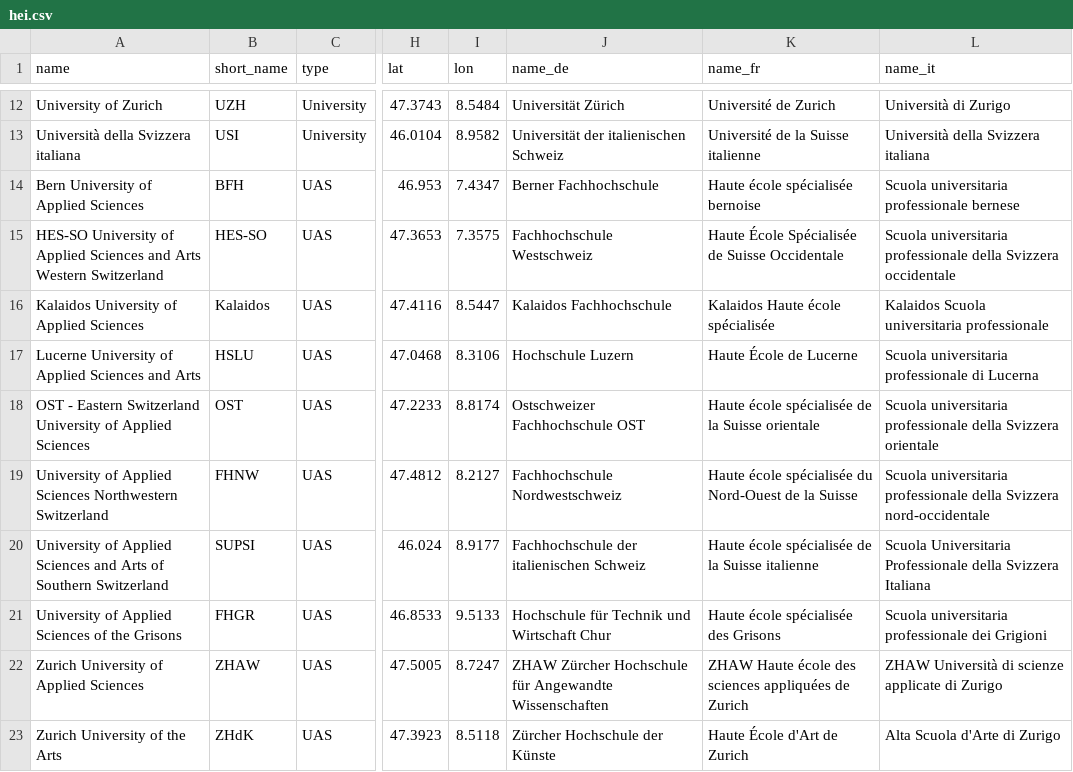
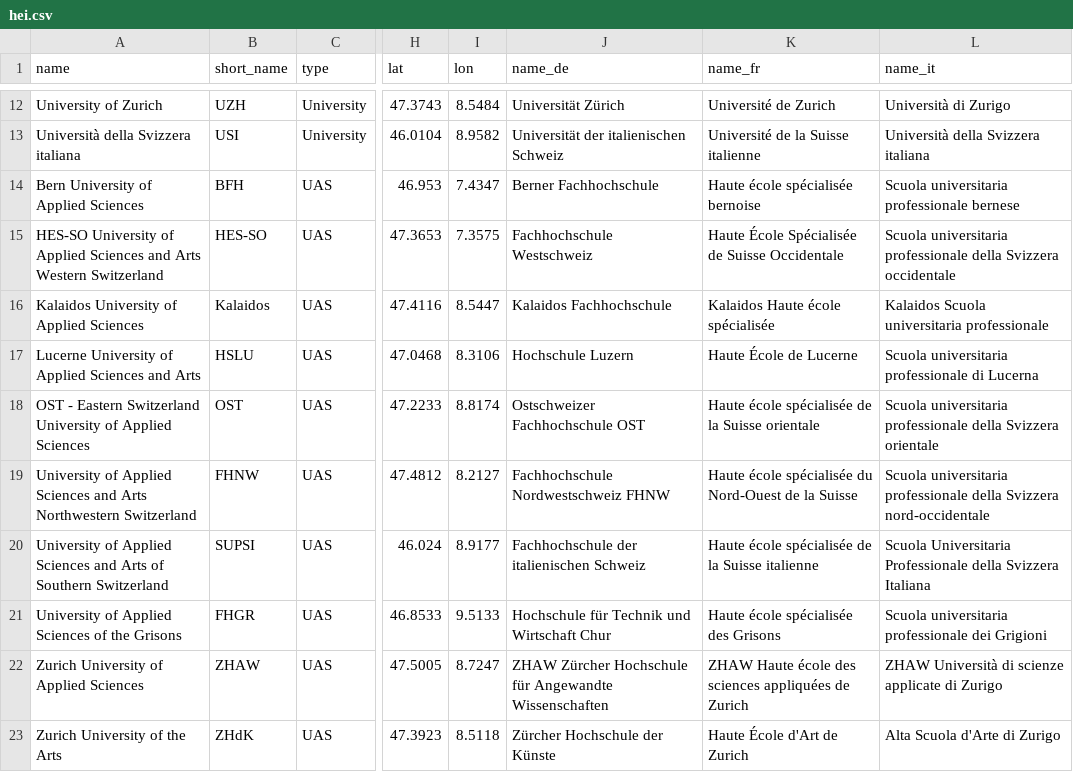
Before and after one commit to maehr/naif, a CSV file: dashboards/_data/hei.csv, drawn as a sheet; only a part is shown, gaps mark what is left out; the diff names each change by its address in the sheet, - before the commit and + after, or states it on an @@ line.

Commit message:
fix(dashboards): update FHNW name for consistency in data representation

```diff
--- a/dashboards/_data/hei.csv
+++ b/dashboards/_data/hei.csv
-A19 (name): …Applied Sciences Northwestern Switzerland
+A19 (name): …Applied Sciences and Arts Northwestern Switzerland
-J19 (name_de): Fachhochschule Nordwestschweiz
+J19 (name_de): Fachhochschule Nordwestschweiz FHNW
```
Also changed, not shown: 1 other file.
